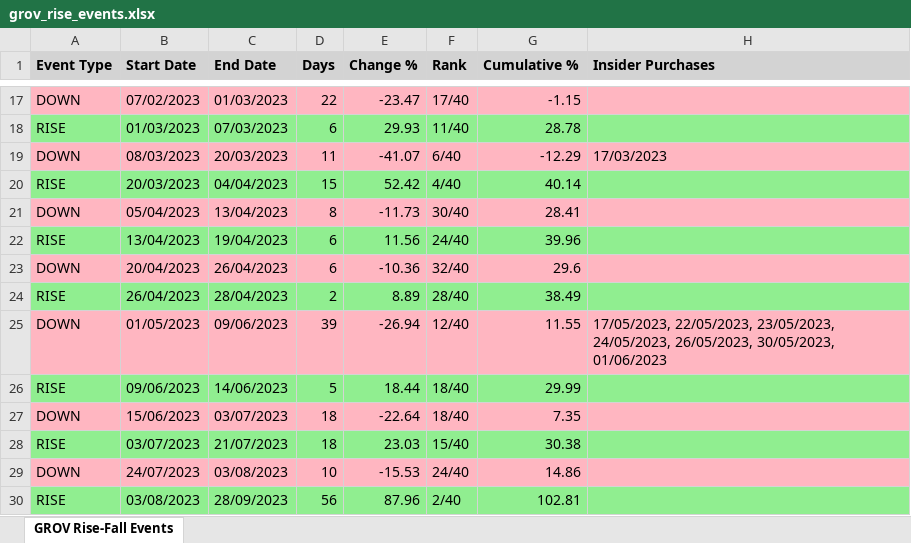
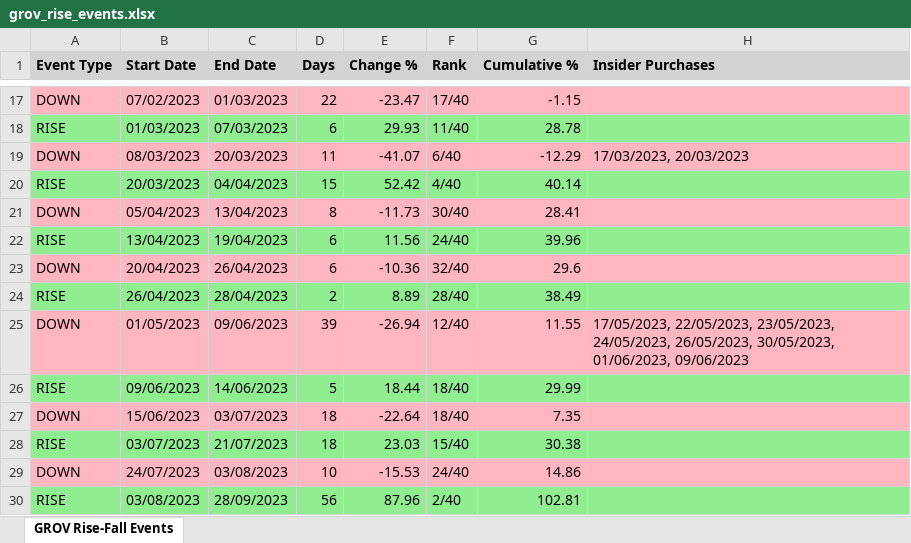
Before and after one commit to sagivO2150/me-stocks, an Excel workbook: output CSVs/grov_rise_events.xlsx, sheet GROV Rise-Fall Events, drawn as a sheet; only a part is shown, gaps mark what is left out; values as stored, in another font and other column widths than the file's, no borders; the diff names each change by its address in the sheet, - before the commit and + after, or states it on an @@ line.

Commit message:
Enable big test execution for single stock analysis
Enhanced scripts and outputs to support focused testing on individual stocks. Adjusted insider conviction strategy data and added new outputs for rise events and volatility analysis.

- Updated `.github/copilot-instructions.md` with critical trading strategy rules.
- Modified insider conviction strategy scripts for single stock testing.
- Adjusted GROV insider conviction POC data for improved accuracy.
- Added new outputs for BSFC rise events and volatility analysis.
- Removed outdated GROV rise events temporary file.
- Updated PID files for node-server and Vite processes.

============================================================
  FEATURE LABELS
============================================================

# POC_tests

```diff
--- a/output CSVs/grov_rise_events.xlsx (sheet GROV Rise-Fall Events)
+++ b/output CSVs/grov_rise_events.xlsx (sheet GROV Rise-Fall Events)
-H19 (Insider Purchases): 17/03/2023
+H19 (Insider Purchases): 17/03/2023, 20/03/2023
-H25 (Insider Purchases): …26/05/2023, 30/05/2023, 01/06/2023
+H25 (Insider Purchases): …26/05/2023, 30/05/2023, 01/06/2023, 09/06/2023
```
Also changed, not shown: 13 other files.
